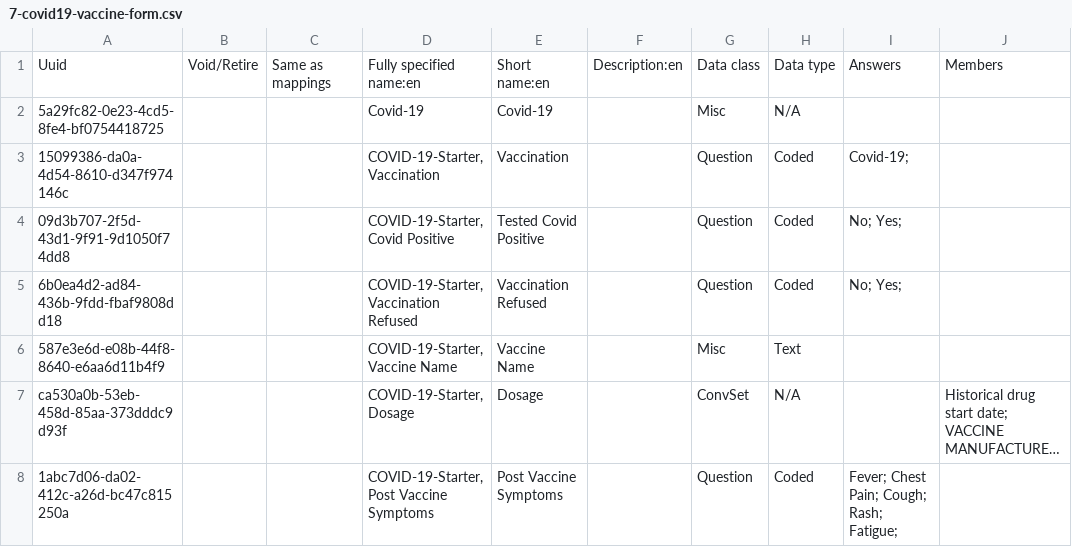
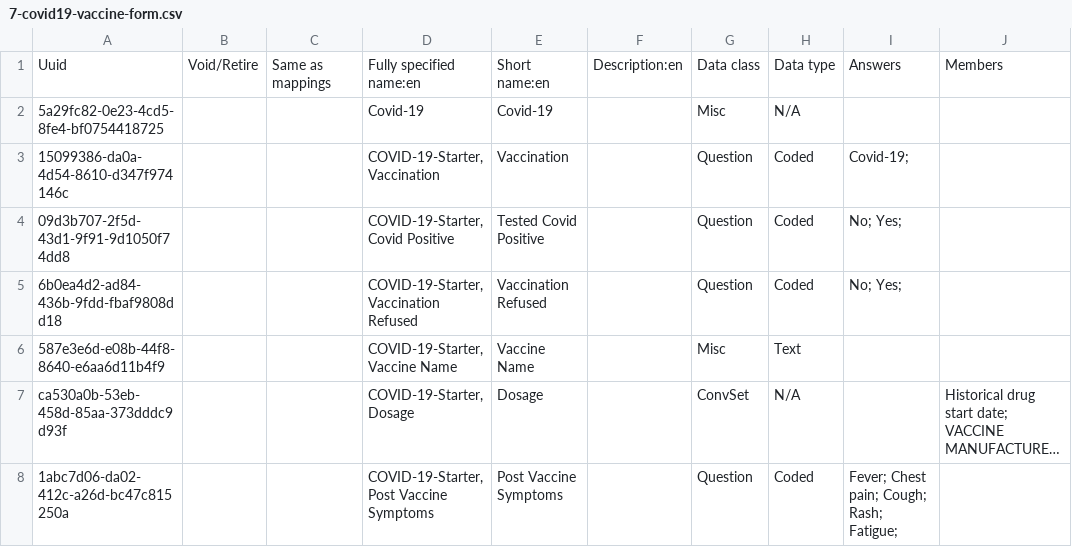
Before and after one commit to Bahmni-Covid19/bahmni-covid19-kit, a CSV file: playbooks/roles/covid-19-starter/files/concepts/7-covid19-vaccine-form.csv, drawn as a sheet; long unchanged cells end in …; the diff names each change by its address in the sheet, - before the commit and + after, or states it on an @@ line.

```diff
--- a/playbooks/roles/covid-19-starter/files/concepts/7-covid19-vaccine-form.csv
+++ b/playbooks/roles/covid-19-starter/files/concepts/7-covid19-vaccine-form.csv
-I8: Fever; Chest Pain; Cough; Rash; Fatigue;
+I8: Fever; Chest pain; Cough; Rash; Fatigue;
```
Also changed, not shown: playbooks/roles/covid-19-starter/files/concepts/0-standard-concepts.csv, 1 other file.
